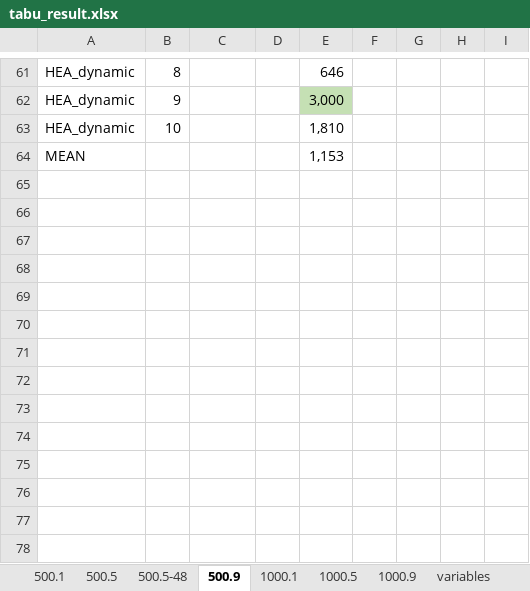
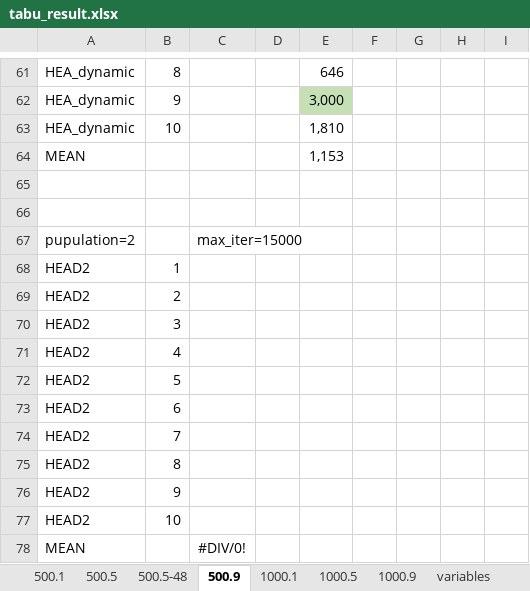
Before and after one commit to ssfc/npbenchmark, an Excel workbook: npbenchmark-main/tabucol_vector/tabu_result.xlsx, sheet 500.9, drawn as a sheet; only a part is shown, gaps mark what is left out; values as stored, in another font and other column widths than the file's, no borders; the diff names each change by its address in the sheet, - before the commit and + after, or states it on an @@ line.

```diff
--- a/npbenchmark-main/tabucol_vector/tabu_result.xlsx (sheet 500.9)
+++ b/npbenchmark-main/tabucol_vector/tabu_result.xlsx (sheet 500.9)
+row 65: (empty)
+row 66: (empty)
+row 67: pupulation=2 |  | max_iter=15000
+row 68: HEAD2 | 1
+row 69: HEAD2 | 2
+row 70: HEAD2 | 3
+row 71: HEAD2 | 4
+row 72: HEAD2 | 5
+row 73: HEAD2 | 6
+row 74: HEAD2 | 7
+row 75: HEAD2 | 8
+row 76: HEAD2 | 9
+row 77: HEAD2 | 10
+row 78: MEAN |  | #DIV/0!
```
Also changed, not shown: sheet 1000.1, 2 other files.
